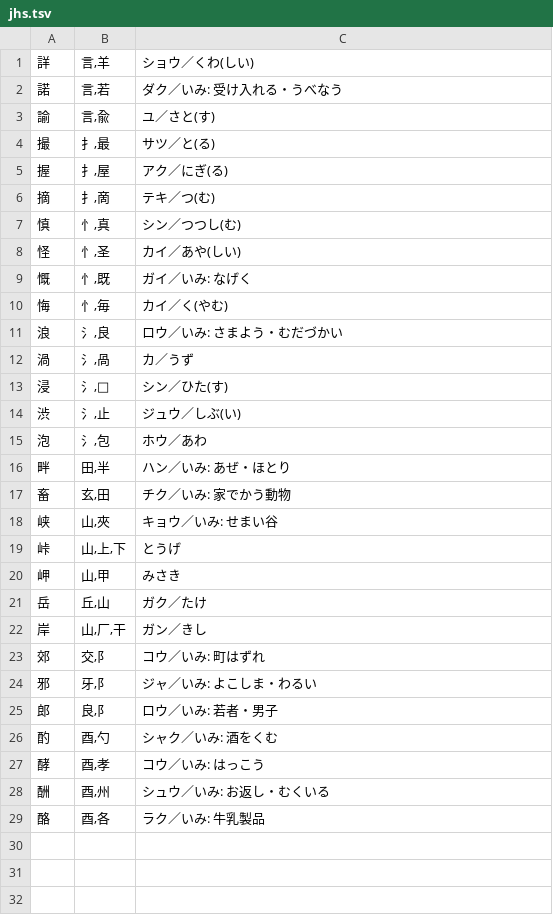
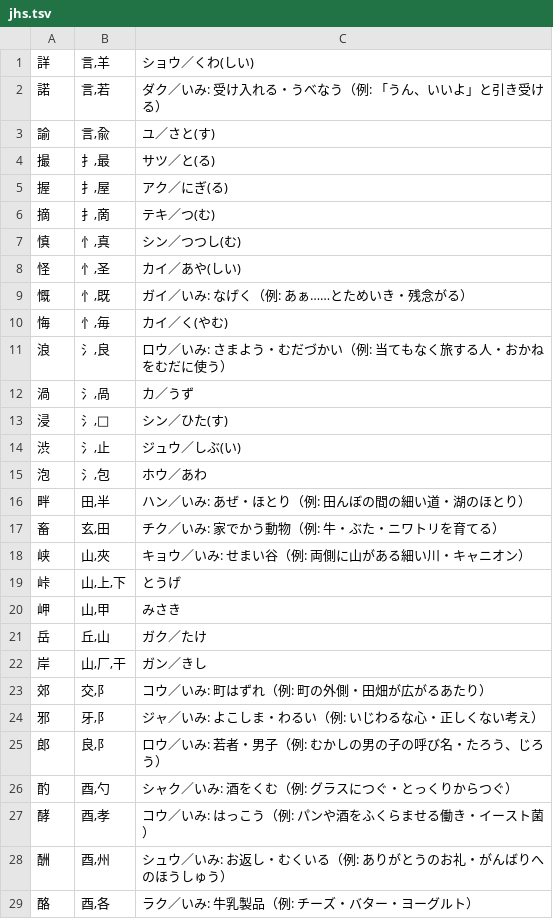
Before and after one commit to piggest/kanji-quiz, a TSV file: jhs.tsv, drawn as a sheet.

```diff
--- a/jhs.tsv
+++ b/jhs.tsv
@@ -1,3 +1,3 @@
 詳	言,羊	ショウ／くわ(しい)
-諾	言,若	ダク／いみ: 受け入れる・うべなう
+諾	言,若	ダク／いみ: 受け入れる・うべなう（例: 「うん、いいよ」と引き受ける）
 諭	言,兪	ユ／さと(す)
@@ -8,5 +8,5 @@
 怪	忄,圣	カイ／あや(しい)
-慨	忄,既	ガイ／いみ: なげく
+慨	忄,既	ガイ／いみ: なげく（例: あぁ……とためいき・残念がる）
 悔	忄,毎	カイ／く(やむ)
-浪	氵,良	ロウ／いみ: さまよう・むだづかい
+浪	氵,良	ロウ／いみ: さまよう・むだづかい（例: 当てもなく旅する人・おかねをむだに使う）
 渦	氵,咼	カ／うず
@@ -15,5 +15,5 @@
 泡	氵,包	ホウ／あわ
-畔	田,半	ハン／いみ: あぜ・ほとり
-畜	玄,田	チク／いみ: 家でかう動物
-峡	山,夾	キョウ／いみ: せまい谷
+畔	田,半	ハン／いみ: あぜ・ほとり（例: 田んぼの間の細い道・湖のほとり）
+畜	玄,田	チク／いみ: 家でかう動物（例: 牛・ぶた・ニワトリを育てる）
+峡	山,夾	キョウ／いみ: せまい谷（例: 両側に山がある細い川・キャニオン）
 峠	山,上,下	とうげ
@@ -22,8 +22,8 @@
 岸	山,厂,干	ガン／きし
-郊	交,阝	コウ／いみ: 町はずれ
-邪	牙,阝	ジャ／いみ: よこしま・わるい
-郎	良,阝	ロウ／いみ: 若者・男子
-酌	酉,勺	シャク／いみ: 酒をくむ
-酵	酉,孝	コウ／いみ: はっこう
-酬	酉,州	シュウ／いみ: お返し・むくいる
-酪	酉,各	ラク／いみ: 牛乳製品
+郊	交,阝	コウ／いみ: 町はずれ（例: 町の外側・田畑が広がるあたり）
+邪	牙,阝	ジャ／いみ: よこしま・わるい（例: いじわるな心・正しくない考え）
+郎	良,阝	ロウ／いみ: 若者・男子（例: むかしの男の子の呼び名・たろう、じろう）
+酌	酉,勺	シャク／いみ: 酒をくむ（例: グラスにつぐ・とっくりからつぐ）
+酵	酉,孝	コウ／いみ: はっこう（例: パンや酒をふくらませる働き・イースト菌）
+酬	酉,州	シュウ／いみ: お返し・むくいる（例: ありがとうのお礼・がんばりへのほうしゅう）
+酪	酉,各	ラク／いみ: 牛乳製品（例: チーズ・バター・ヨーグルト）
```
Also changed, not shown: es-1.tsv, es-2.tsv, 10 other files.
